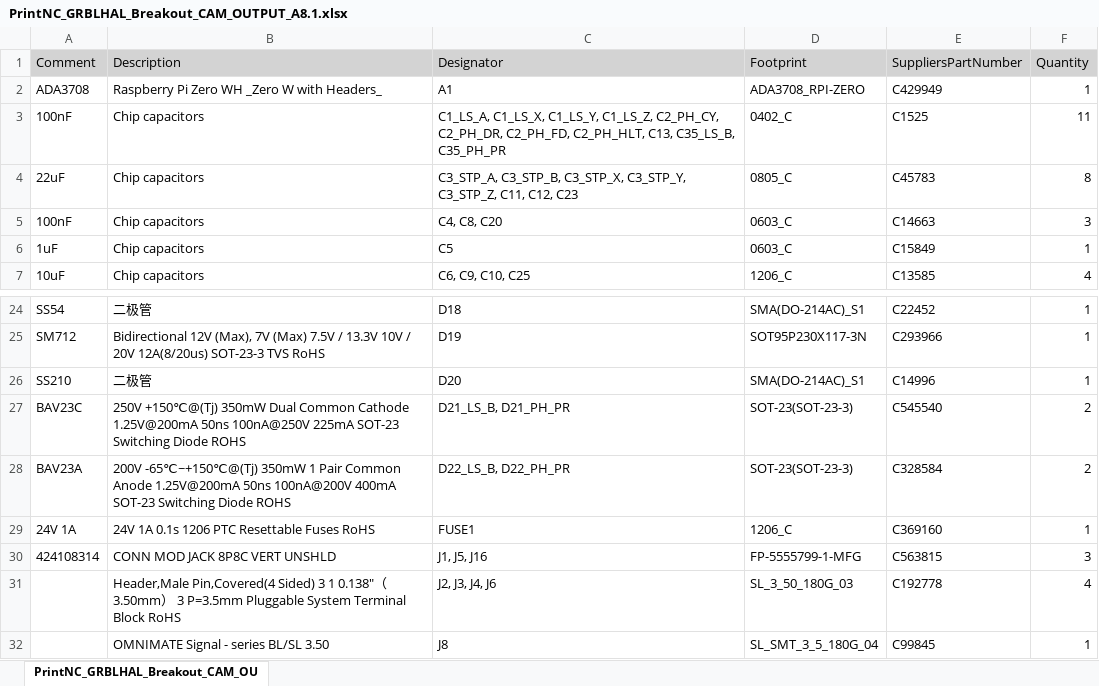
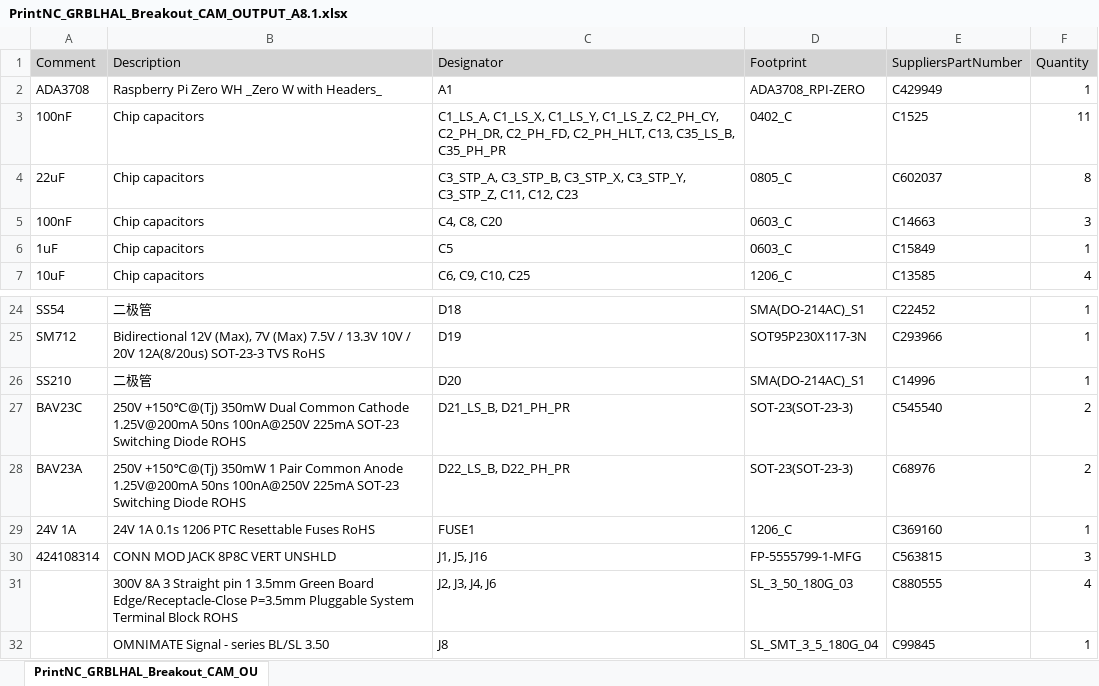
Before and after one commit to Expatria-Technologies/grblhal_2000_PrintNC, an Excel workbook: CAM_Outputs/MAINBOARD/BOM/PrintNC_GRBLHAL_Breakout_CAM_OUTPUT_A8.1.xlsx, sheet PrintNC_GRBLHAL_Breakout_CAM_OU, drawn as a sheet; only a part is shown, gaps mark what is left out; values as stored, in another font and other column widths than the file's, no borders; charts and pictures not drawn; the diff names each change by its address in the sheet, - before the commit and + after, or states it on an @@ line.

Commit message:
Changing 3 components.
This is done mainly to adjust for out of stock components, but also to change a 22µF capacitor that is not used anymore in JLCPCB.
Changelog :
- Cap 22µF : from C45783  to C602037
- Diode : from  C328584  to C68976
- 3 pin connector : from  C192778 to C880555

```diff
--- a/CAM_Outputs/MAINBOARD/BOM/PrintNC_GRBLHAL_Breakout_CAM_OUTPUT_A8.1.xlsx (sheet PrintNC_GRBLHAL_Breakout_CAM_OU)
+++ b/CAM_Outputs/MAINBOARD/BOM/PrintNC_GRBLHAL_Breakout_CAM_OUTPUT_A8.1.xlsx (sheet PrintNC_GRBLHAL_Breakout_CAM_OU)
-E4 (SuppliersPartNumber): C45783
+E4 (SuppliersPartNumber): C602037
-B28 (Description): 200V -65℃~+150℃@(Tj) 350mW 1 Pair Common Anode 1.25V@200mA 50ns 100nA@200V 400mA SOT-23 Switching…
+B28 (Description): 250V +150℃@(Tj) 350mW 1 Pair Common Anode 1.25V@200mA 50ns 100nA@250V 225mA SOT-23 Switching…
-E28 (SuppliersPartNumber): C328584
+E28 (SuppliersPartNumber): C68976
-B31 (Description): Header,Male Pin,Covered(4 Sided) 3 1 0.138"（3.50mm） 3 P=3.5mm Pluggable System Terminal Block RoHS
+B31 (Description): 300V 8A 3 Straight pin 1 3.5mm Green Board Edge/Receptacle-Close P=3.5mm Pluggable System Terminal Block ROHS
-E31 (SuppliersPartNumber): C192778
+E31 (SuppliersPartNumber): C880555
```
Also changed, not shown: charts or pictures.
